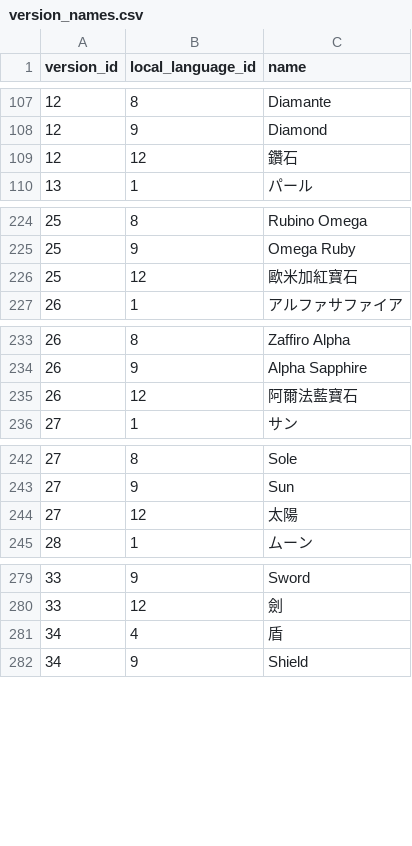
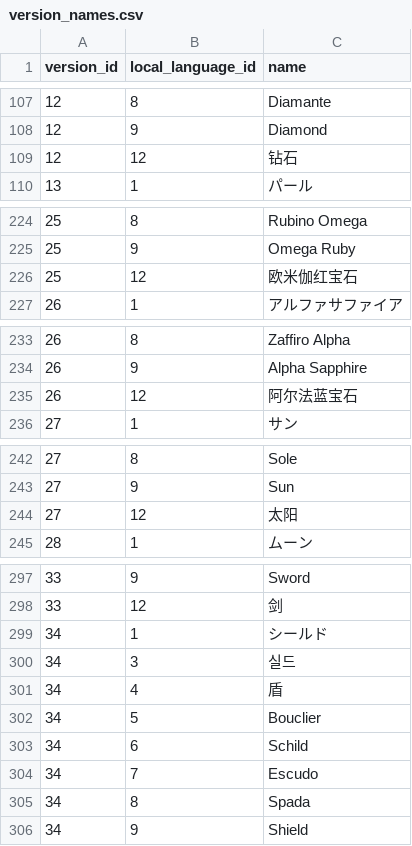
Before and after one commit to SKCwillie/pokedex, a CSV file: pokedex/data/csv/version_names.csv, drawn as a sheet; only a part is shown, gaps mark what is left out; the diff covers the shown part only.

Commit message:
fix: update version name for other languages

```diff
--- a/pokedex/data/csv/version_names.csv
+++ b/pokedex/data/csv/version_names.csv
@@ -108,3 +108,3 @@ version_id,local_language_id,name
 12,9,Diamond
-12,12,鑽石
+12,12,钻石
 13,1,パール
@@ -225,3 +225,3 @@ version_id,local_language_id,name
 25,9,Omega Ruby
-25,12,歐米加紅寶石
+25,12,欧米伽红宝石
 26,1,アルファサファイア
@@ -234,3 +234,3 @@ version_id,local_language_id,name
 26,9,Alpha Sapphire
-26,12,阿爾法藍寶石
+26,12,阿尔法蓝宝石
 27,1,サン
@@ -243,3 +243,3 @@ version_id,local_language_id,name
 27,9,Sun
-27,12,太陽
+27,12,太阳
 28,1,ムーン
@@ -279,4 +297,10 @@ version_id,local_language_id,name
 33,9,Sword
-33,12,劍
+33,12,剑
+34,1,シールド
+34,3,실드
 34,4,盾
+34,5,Bouclier
+34,6,Schild
+34,7,Escudo
+34,8,Spada
 34,9,Shield
```
Also changed, not shown: 18 added rows and 2 edited cells elsewhere in this file.
